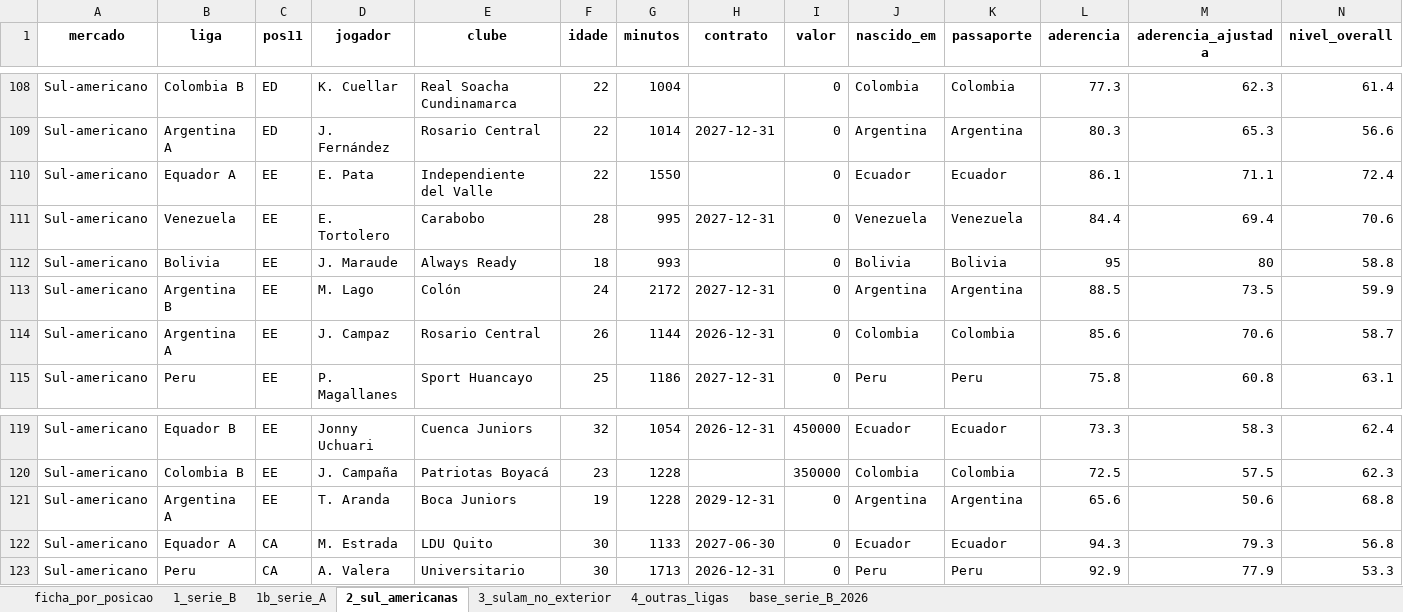
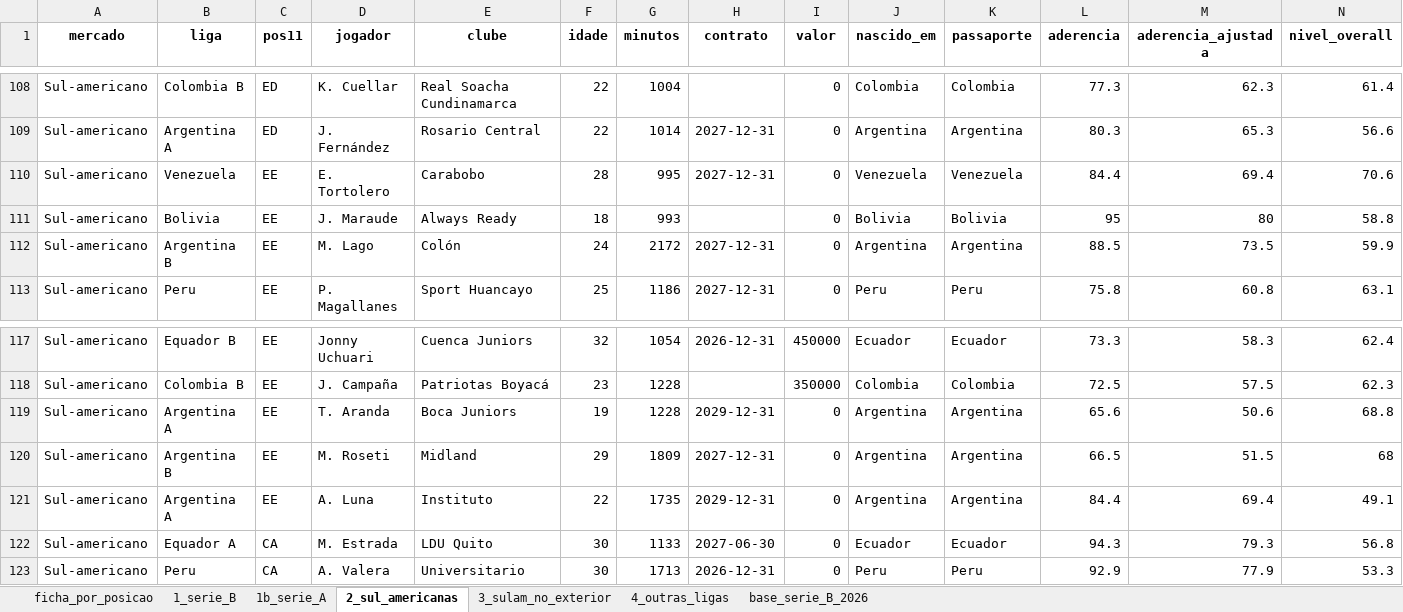
Before and after one commit to henriquesimoessilva3-png/santa-cruz-2027, an Excel workbook: Santa Cruz V2/listas/listas_2027.xlsx, sheet 2_sul_americanas, drawn as a sheet; only a part is shown, gaps mark what is left out; values as stored, in another font and other column widths than the file's, no borders; removed rows and columns are numbered as before the commit, all else as after; rows hold the shown columns only; the diff names each change by its address in the sheet, - before the commit and + after, or states it on an @@ line.

```diff
--- a/Santa Cruz V2/listas/listas_2027.xlsx (sheet 2_sul_americanas)
+++ b/Santa Cruz V2/listas/listas_2027.xlsx (sheet 2_sul_americanas)
-row 110: Sul-americano | Equador A | EE | E. Pata | Independiente del Valle | 22 | 1550 |  | 0 | Ecuador | Ecuador | 86.1 | 71.1 | 72.4
-row 114: Sul-americano | Argentina A | EE | J. Campaz | Rosario Central | 26 | 1144 | 2026-12-31 | 0 | Colombia | Colombia | 85.6 | 70.6 | 58.7
+row 120: Sul-americano | Argentina B | EE | M. Roseti | Midland | 29 | 1809 | 2027-12-31 | 0 | Argentina | Argentina | 66.5 | 51.5 | 68
+row 121: Sul-americano | Argentina A | EE | A. Luna | Instituto | 22 | 1735 | 2029-12-31 | 0 | Argentina | Argentina | 84.4 | 69.4 | 49.1
```
Also changed, not shown: sheet 1b_serie_A, sheet 1_serie_B, sheet 3_sulam_no_exterior, Santa Cruz V2/listas/bola_parada_especialistas.xlsx, 22 other files.
